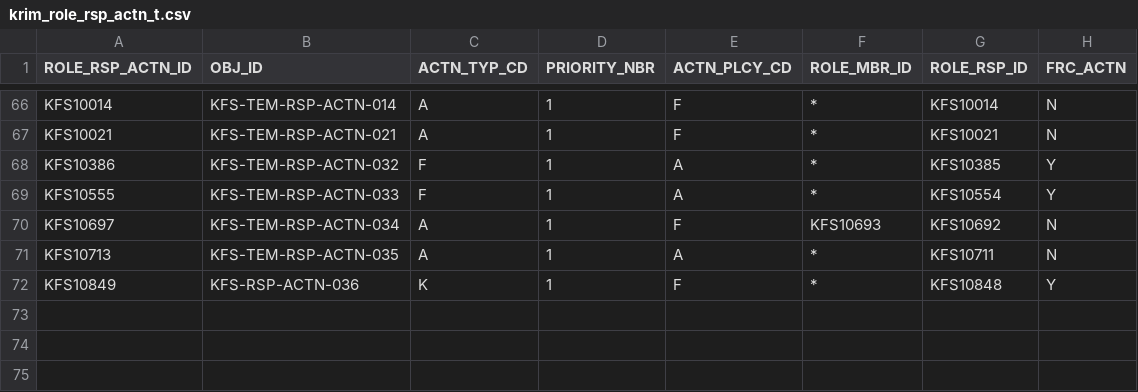
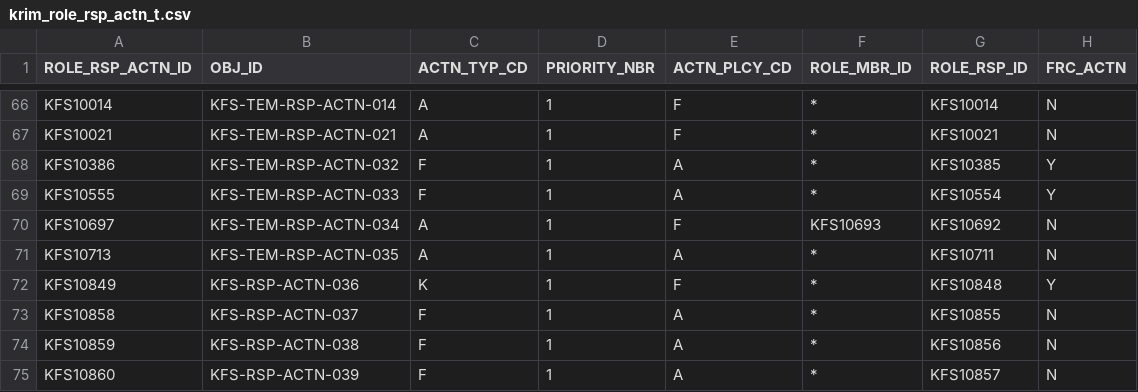
Before and after one commit to ua-eas/katt-kfs-release-5-3-old, a CSV file: work/db/rice-data/bootstrap/krim_role_rsp_actn_t.csv, drawn as a sheet; only a part is shown, gaps mark what is left out.

```diff
--- a/work/db/rice-data/bootstrap/krim_role_rsp_actn_t.csv
+++ b/work/db/rice-data/bootstrap/krim_role_rsp_actn_t.csv
@@ -72 +72,4 @@ KFS10713,KFS-TEM-RSP-ACTN-035,A,1,A,*,KFS10711,N
 KFS10849,KFS-RSP-ACTN-036,K,1,F,*,KFS10848,Y
+KFS10858,KFS-RSP-ACTN-037,F,1,A,*,KFS10855,N
+KFS10859,KFS-RSP-ACTN-038,F,1,A,*,KFS10856,N
+KFS10860,KFS-RSP-ACTN-039,F,1,A,*,KFS10857,N
```
Also changed, not shown: work/db/rice-data/bootstrap/krim_role_rsp_t.csv, work/db/rice-data/bootstrap/krim_rsp_attr_data_t.csv, 2 other files.
